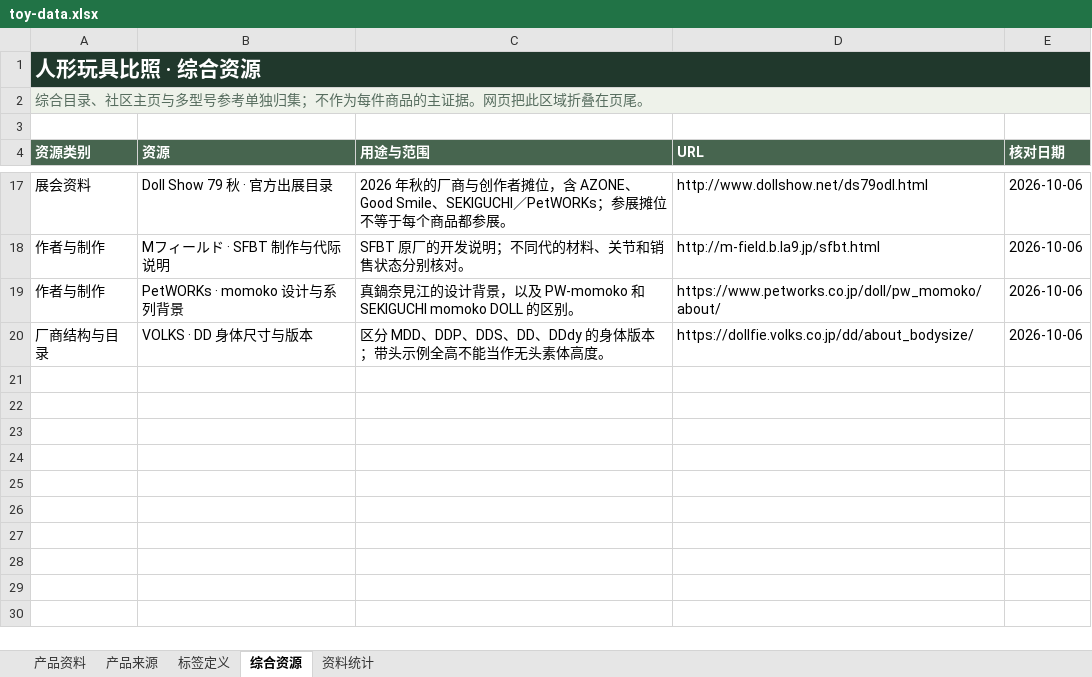
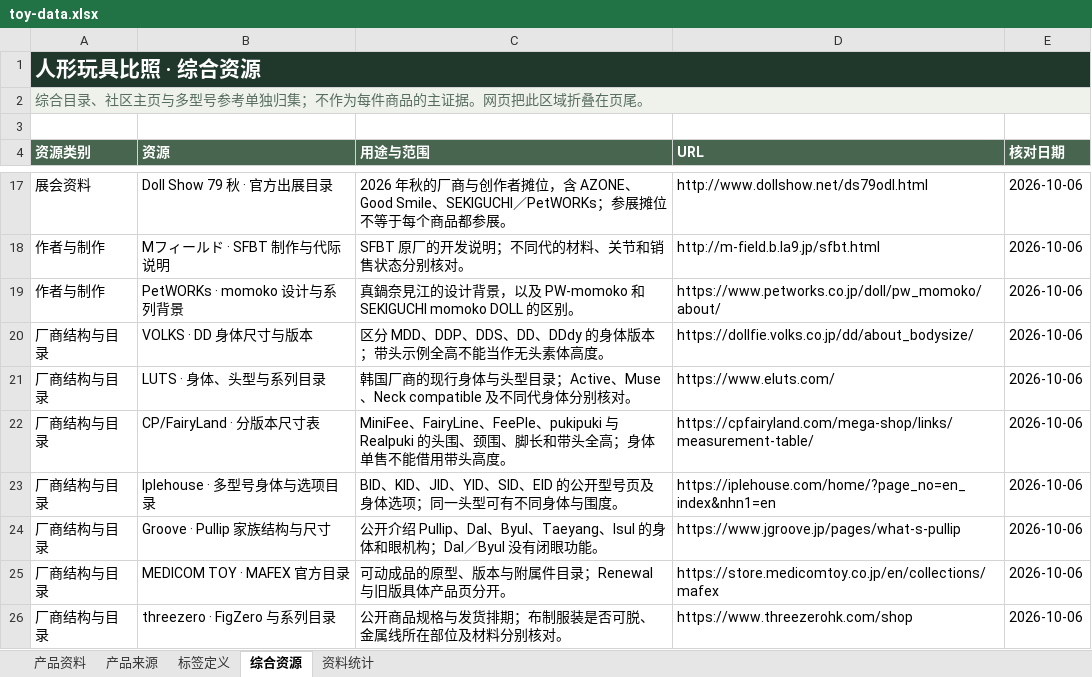
Before and after one commit to fivsevn-agy/fivsevn-devlog, an Excel workbook: posts/2026/assets/toy-compare/toy-data.xlsx, sheet 综合资源, drawn as a sheet; only a part is shown, gaps mark what is left out; values as stored, in another font and other column widths than the file's, no borders; table styles not drawn; the diff names each change by its address in the sheet, - before the commit and + after, or states it on an @@ line.

```diff
--- a/posts/2026/assets/toy-compare/toy-data.xlsx (sheet 综合资源)
+++ b/posts/2026/assets/toy-compare/toy-data.xlsx (sheet 综合资源)
+row 21: 厂商结构与目录 | LUTS · 身体、头型与系列目录 | 韩国厂商的现行身体与头型目录；Active、Muse、Neck compatible 及不同代身体分别核对。 | https://www.eluts.com/ | 2026-10-06
+row 22: 厂商结构与目录 | CP/FairyLand · 分版本尺寸表 | MiniFee、FairyLine、FeePle、pukipuki 与 Realpuki 的头围、颈围、脚长和带头全高；身体单售不能借用带头高度。 | https://cpfairyland.com/mega-shop/links/measurement-table/ | 2026-10-06
+row 23: 厂商结构与目录 | Iplehouse · 多型号身体与选项目录 | BID、KID、JID、YID、SID、EID 的公开型号页及身体选项；同一头型可有不同身体与围度。 | https://iplehouse.com/home/?page_no=en_index&nhn1=en | 2026-10-06
+row 24: 厂商结构与目录 | Groove · Pullip 家族结构与尺寸 | 公开介绍 Pullip、Dal、Byul、Taeyang、Isul 的身体和眼机构；Dal／Byul 没有闭眼功能。 | https://www.jgroove.jp/pages/what-s-pullip | 2026-10-06
+row 25: 厂商结构与目录 | MEDICOM TOY · MAFEX 官方目录 | 可动成品的原型、版本与附属件目录；Renewal 与旧版具体产品页分开。 | https://store.medicomtoy.co.jp/en/collections/mafex | 2026-10-06
+row 26: 厂商结构与目录 | threezero · FigZero 与系列目录 | 公开商品规格与发货排期；布制服装是否可脱、金属线所在部位及材料分别核对。 | https://www.threezerohk.com/shop | 2026-10-06
```
Also changed, not shown: sheet 产品资料, sheet 产品来源, sheet 资料统计, sheet 标签定义, formulas that keep their value, 1 other file.
